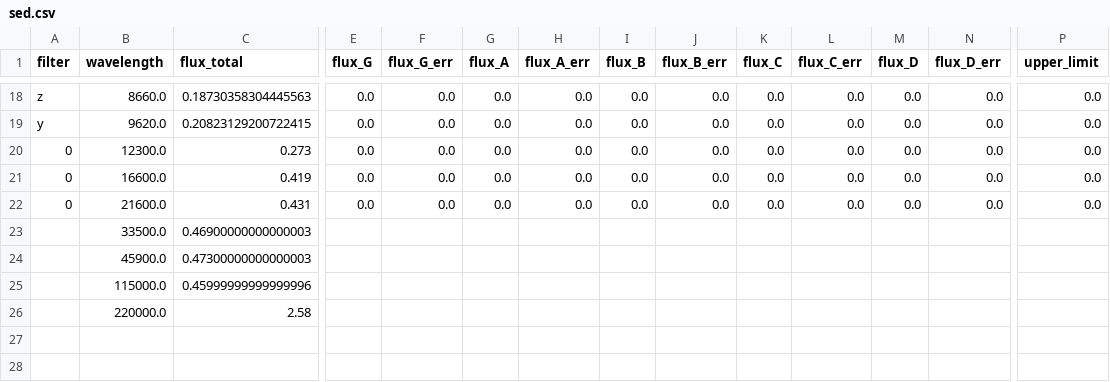
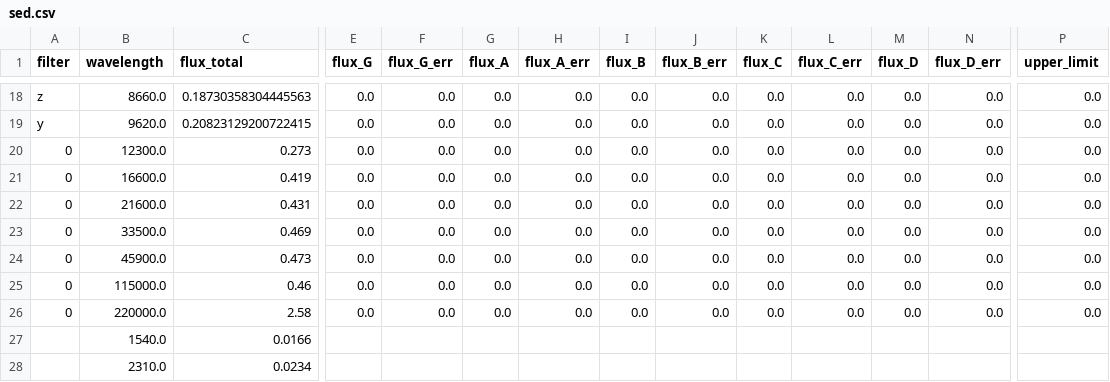
Before and after one commit to ikhebgeenaccount/lensed-qso-brp-2022, a CSV file: data/J1524+4409/sed.csv, drawn as a sheet; only a part is shown, gaps mark what is left out; removed rows and columns are numbered as before the commit, all else as after; rows hold the shown columns only; the diff names each change by its address in the sheet, - before the commit and + after, or states it on an @@ line.

```diff
--- a/data/J1524+4409/sed.csv
+++ b/data/J1524+4409/sed.csv
-row 23:  | 33500.0 | 0.46900000000000003
-row 24:  | 45900.0 | 0.47300000000000003
-row 25:  | 115000.0 | 0.45999999999999996
+row 23: 0 | 33500.0 | 0.469 | 0.0 | 0.0 | 0.0 | 0.0 | 0.0 | 0.0 | 0.0 | 0.0 | 0.0 | 0.0 | 0.0
+row 24: 0 | 45900.0 | 0.473 | 0.0 | 0.0 | 0.0 | 0.0 | 0.0 | 0.0 | 0.0 | 0.0 | 0.0 | 0.0 | 0.0
+row 25: 0 | 115000.0 | 0.46 | 0.0 | 0.0 | 0.0 | 0.0 | 0.0 | 0.0 | 0.0 | 0.0 | 0.0 | 0.0 | 0.0
-A26 (filter): (empty)
+A26 (filter): 0
-E26 (flux_G): (empty)
+E26 (flux_G): 0.0
-F26 (flux_G_err): (empty)
+F26 (flux_G_err): 0.0
-G26 (flux_A): (empty)
+G26 (flux_A): 0.0
-H26 (flux_A_err): (empty)
+H26 (flux_A_err): 0.0
-I26 (flux_B): (empty)
+I26 (flux_B): 0.0
-J26 (flux_B_err): (empty)
+J26 (flux_B_err): 0.0
-K26 (flux_C): (empty)
+K26 (flux_C): 0.0
-L26 (flux_C_err): (empty)
+L26 (flux_C_err): 0.0
-M26 (flux_D): (empty)
+M26 (flux_D): 0.0
-N26 (flux_D_err): (empty)
+N26 (flux_D_err): 0.0
-P26 (upper_limit): (empty)
+P26 (upper_limit): 0.0
+row 27:  | 1540.0 | 0.0166
+row 28:  | 2310.0 | 0.0234
```
Also changed, not shown: 1 other file.
